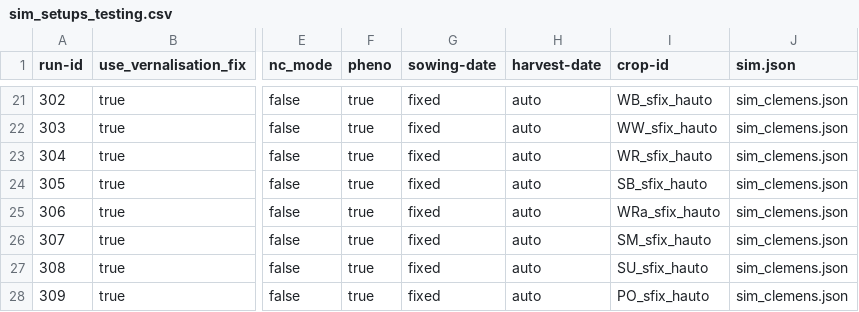
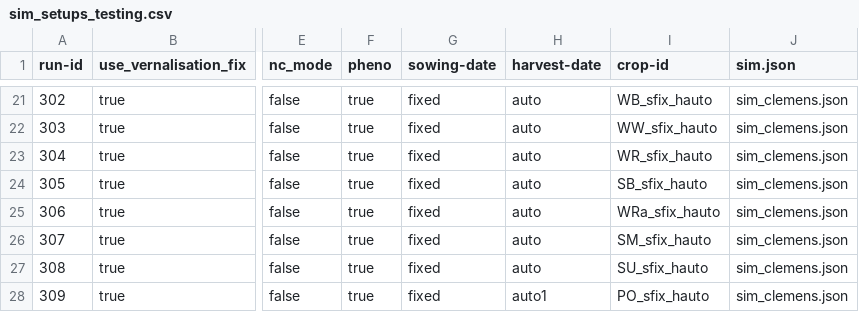
Before and after one commit to zalf-rpm/modoklim, a CSV file: sim_setups_testing.csv, drawn as a sheet; only a part is shown, gaps mark what is left out; the diff names each change by its address in the sheet, - before the commit and + after, or states it on an @@ line.

```diff
--- a/sim_setups_testing.csv
+++ b/sim_setups_testing.csv
-H28 (harvest-date): auto
+H28 (harvest-date): auto1
```
Also changed, not shown: sim_setups_final.csv, 1 other file.
